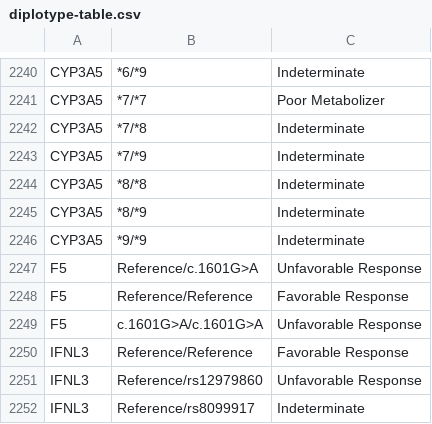
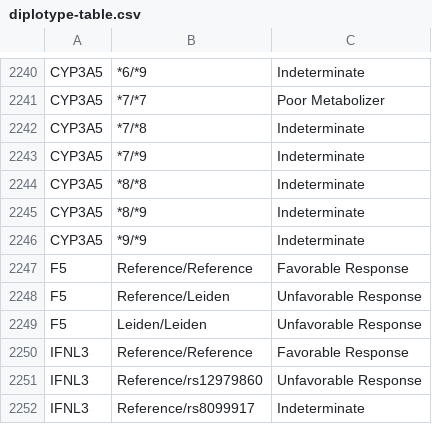
Before and after one commit to sbslee/pypgx, a CSV file: pypgx/api/data/diplotype-table.csv, drawn as a sheet; only a part is shown, gaps mark what is left out.

Commit message:
Adjustment to pypgx/api/data/diplotype-table.csv
Co-authored-by: Seung-been "Steven" Lee <sbstevenlee@gmail.com>

```diff
--- a/pypgx/api/data/diplotype-table.csv
+++ b/pypgx/api/data/diplotype-table.csv
@@ -2246,5 +2246,5 @@ CYP3A5,*8/*9,Indeterminate
 CYP3A5,*9/*9,Indeterminate
-F5,Reference/c.1601G>A,Unfavorable Response
 F5,Reference/Reference,Favorable Response
-F5,c.1601G>A/c.1601G>A,Unfavorable Response
+F5,Reference/Leiden,Unfavorable Response
+F5,Leiden/Leiden,Unfavorable Response
 IFNL3,Reference/Reference,Favorable Response
```
